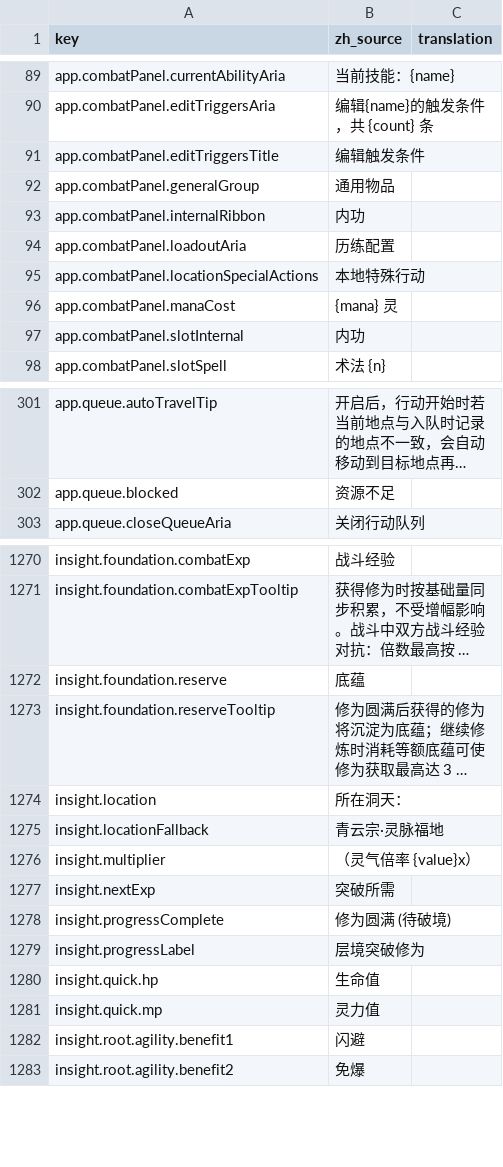
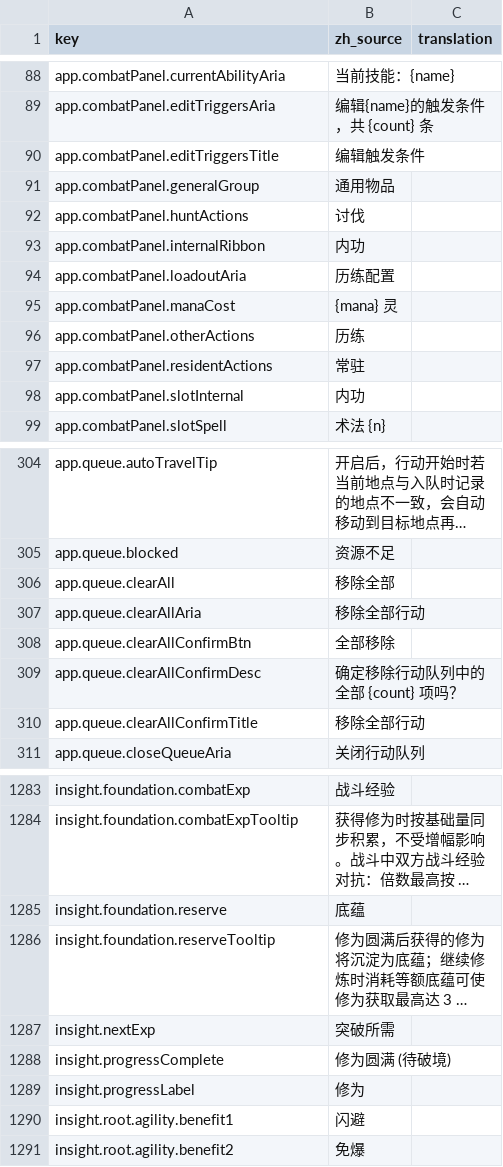
Before and after one commit to fruktoguo/daohua, a CSV file: frontend/public/locales/template.csv, drawn as a sheet; only a part is shown, gaps mark what is left out; long unchanged cells end in …; removed rows and columns are numbered as before the commit, all else as after; the diff covers the shown part only; the diff names each change by its address in the sheet, - before the commit and + after, or states it on an @@ line.

```diff
--- a/frontend/public/locales/template.csv
+++ b/frontend/public/locales/template.csv
+row 92: app.combatPanel.huntActions | 讨伐
-row 95: app.combatPanel.locationSpecialActions | 本地特殊行动
+row 96: app.combatPanel.otherActions | 历练
+row 97: app.combatPanel.residentActions | 常驻
+row 306: app.queue.clearAll | 移除全部
+row 307: app.queue.clearAllAria | 移除全部行动
+row 308: app.queue.clearAllConfirmBtn | 全部移除
+row 309: app.queue.clearAllConfirmDesc | 确定移除行动队列中的全部 {count} 项吗？
+row 310: app.queue.clearAllConfirmTitle | 移除全部行动
-row 1274: insight.location | 所在洞天：
-row 1275: insight.locationFallback | 青云宗·灵脉福地
-row 1276: insight.multiplier | （灵气倍率 {value}x）
-B1289 (zh_source): 层境突破修为
+B1289 (zh_source): 修为
-row 1280: insight.quick.hp | 生命值
-row 1281: insight.quick.mp | 灵力值
```
Also changed, not shown: 23 added rows, 7 removed rows and 9 edited cells elsewhere in this file, 7 other files.
